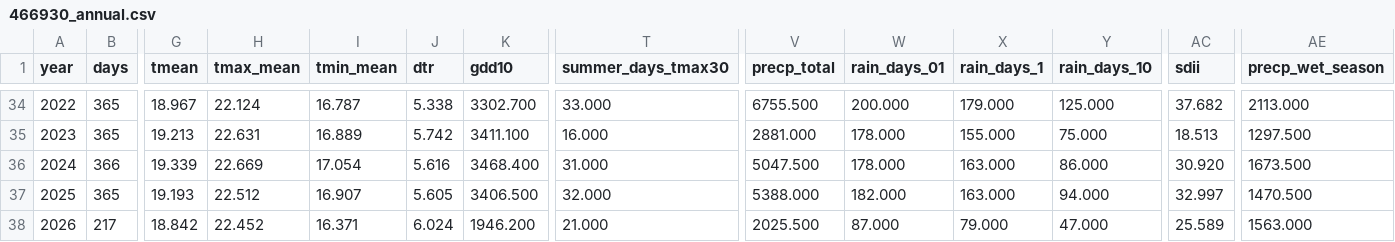
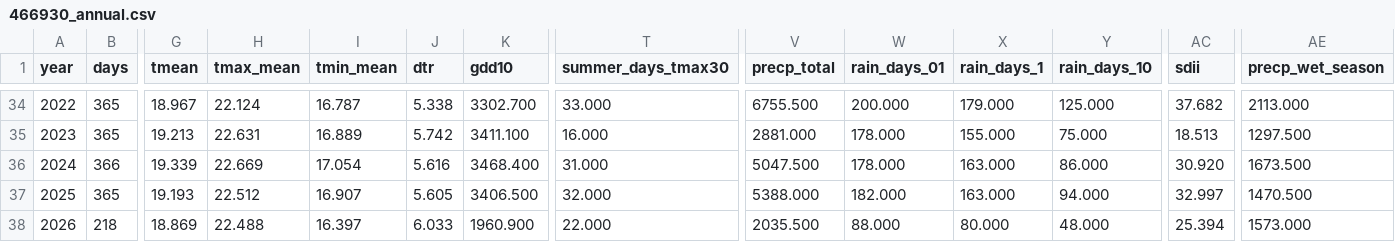
Before and after one commit to BunnyTailGra22/Five-Great-Elements, a CSV file: data/processed/466930_annual.csv, drawn as a sheet; only a part is shown, gaps mark what is left out; the diff covers the shown part only; the diff names each change by its address in the sheet, - before the commit and + after, or states it on an @@ line.

```diff
--- a/data/processed/466930_annual.csv
+++ b/data/processed/466930_annual.csv
-B38 (days): 217
+B38 (days): 218
-G38 (tmean): 18.842
+G38 (tmean): 18.869
-H38 (tmax_mean): 22.452
+H38 (tmax_mean): 22.488
-I38 (tmin_mean): 16.371
+I38 (tmin_mean): 16.397
-J38 (dtr): 6.024
+J38 (dtr): 6.033
-K38 (gdd10): 1946.200
+K38 (gdd10): 1960.900
-T38 (summer_days_tmax30): 21.000
+T38 (summer_days_tmax30): 22.000
-V38 (precp_total): 2025.500
+V38 (precp_total): 2035.500
-W38 (rain_days_01): 87.000
+W38 (rain_days_01): 88.000
-X38 (rain_days_1): 79.000
+X38 (rain_days_1): 80.000
-Y38 (rain_days_10): 47.000
+Y38 (rain_days_10): 48.000
-AC38 (sdii): 25.589
+AC38 (sdii): 25.394
-AE38 (precp_wet_season): 1563.000
+AE38 (precp_wet_season): 1573.000
```
Also changed, not shown: 4 edited cells elsewhere in this file, data/processed/82A750_annual.csv, data/processed/82A750_coverage.csv, 10 other files.
